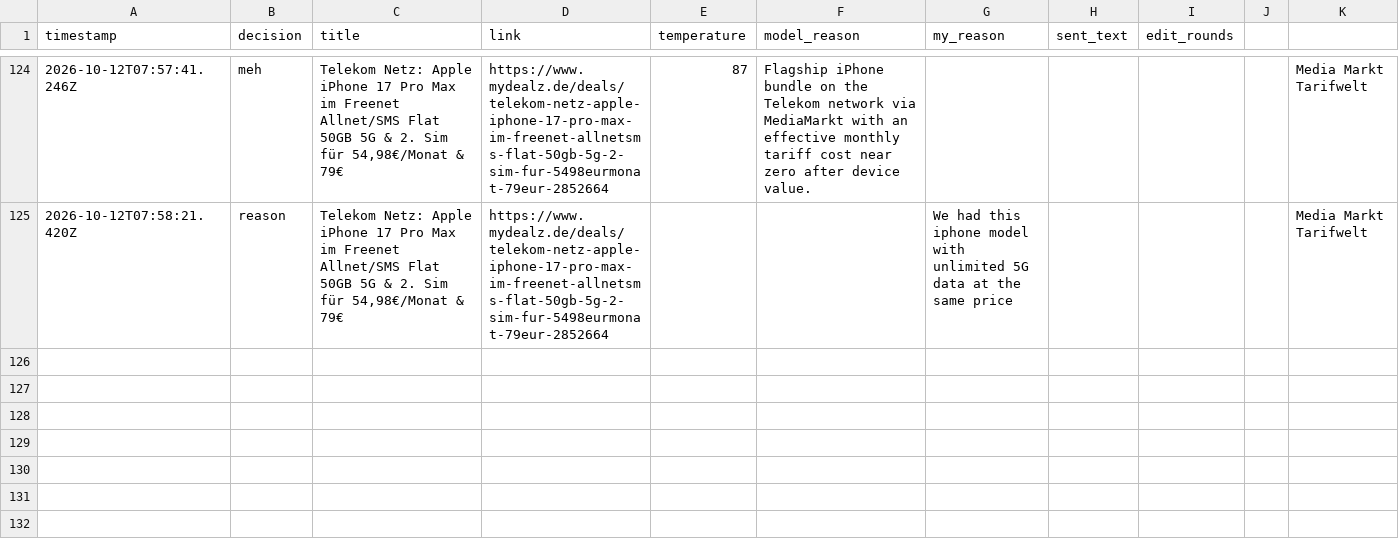
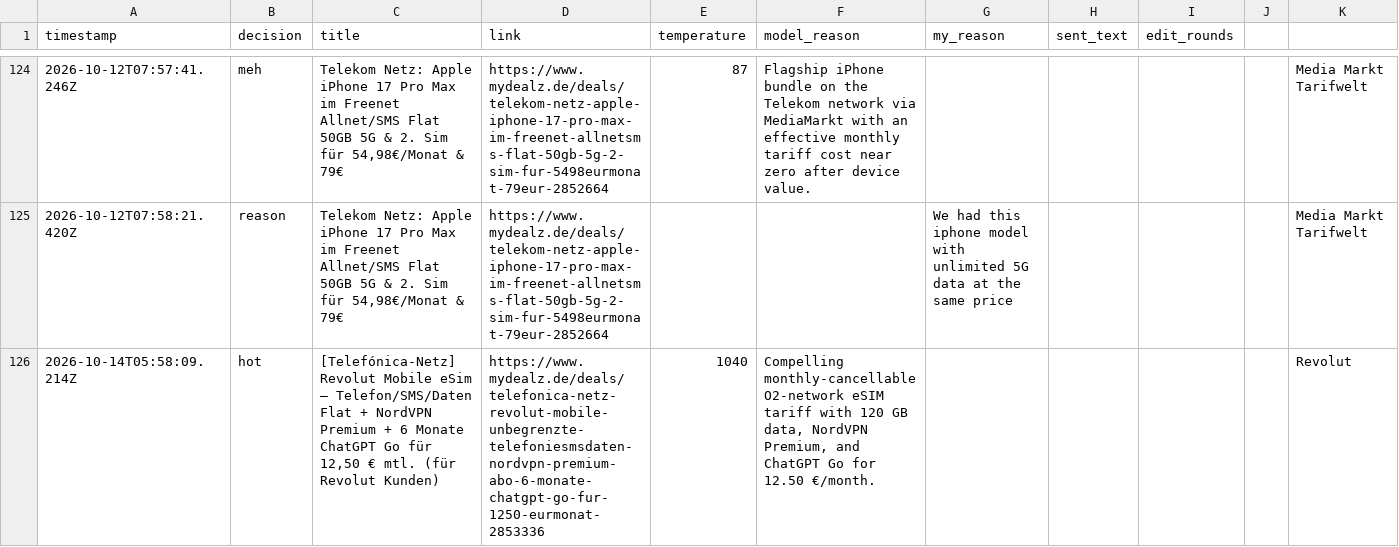
Before and after one commit to sma6871/dealbot, a CSV file: data/log.csv, drawn as a sheet; only a part is shown, gaps mark what is left out; the diff covers the shown part only; the diff names each change by its address in the sheet, - before the commit and + after, or states it on an @@ line.

Commit message:
chore: sync decisions 2026-10-14T11:29

```diff
--- a/data/log.csv
+++ b/data/log.csv
+row 126: 2026-10-14T05:58:09.214Z | hot | [Telefónica-Netz] Revolut Mobile eSim – Telefon/SMS/Daten Flat + NordVPN Premium + 6 Monate ChatGPT Go für 12,50 € mtl. (für Revolut Kunden) | https://www.mydealz.de/deals/telefonica-netz-revolut-mobile-unbegrenzte-telefoniesmsdaten-nordvpn-premium-abo-6-monate-chatgpt-go-fur-1250-eurmonat-2853336 | 1040 | Compelling monthly-cancellable O2-network eSIM tariff with 120 GB data, NordVPN Premium, and ChatGPT Go for 12.50 €/month. |  |  |  |  | Revolut
```
Also changed, not shown: 1 added row elsewhere in this file.
